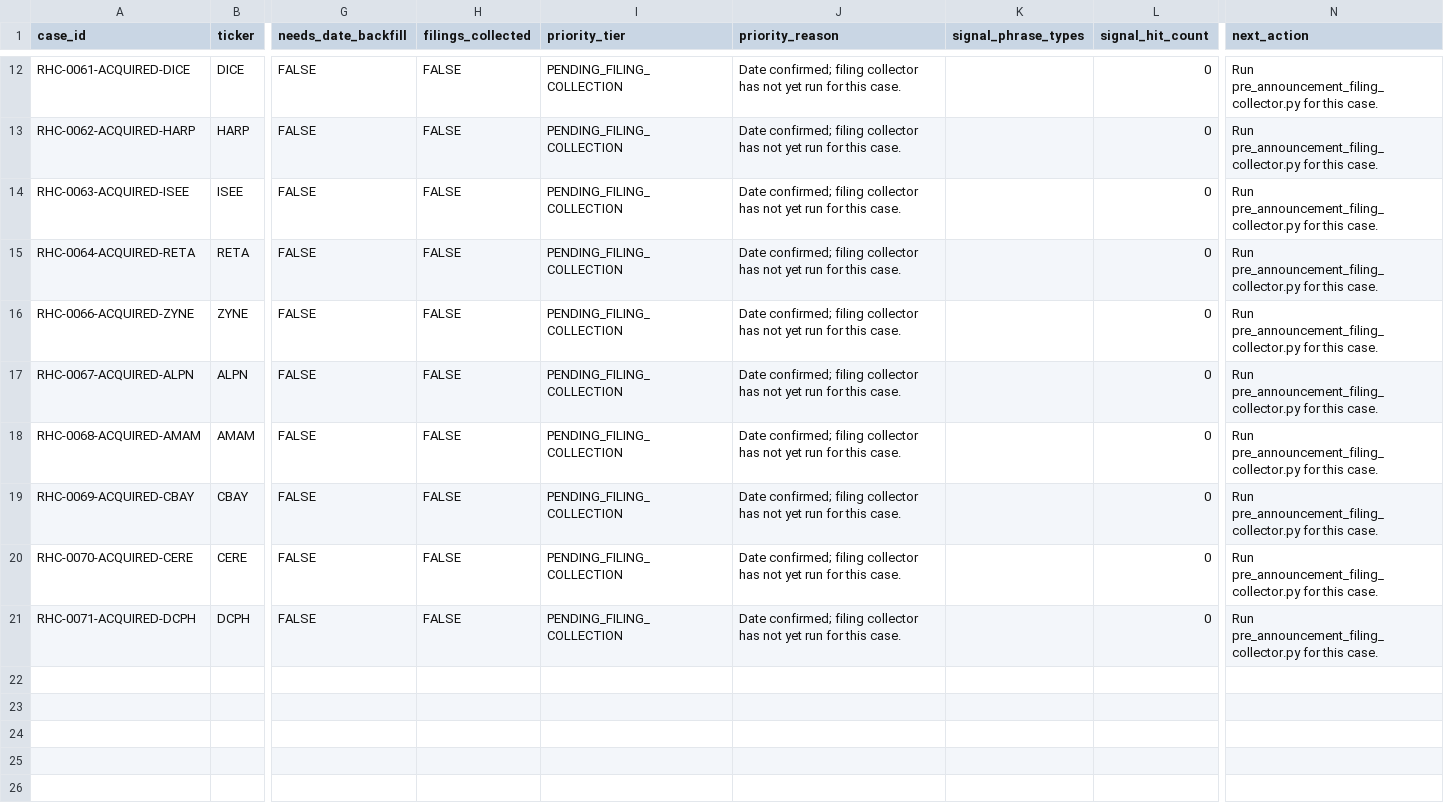
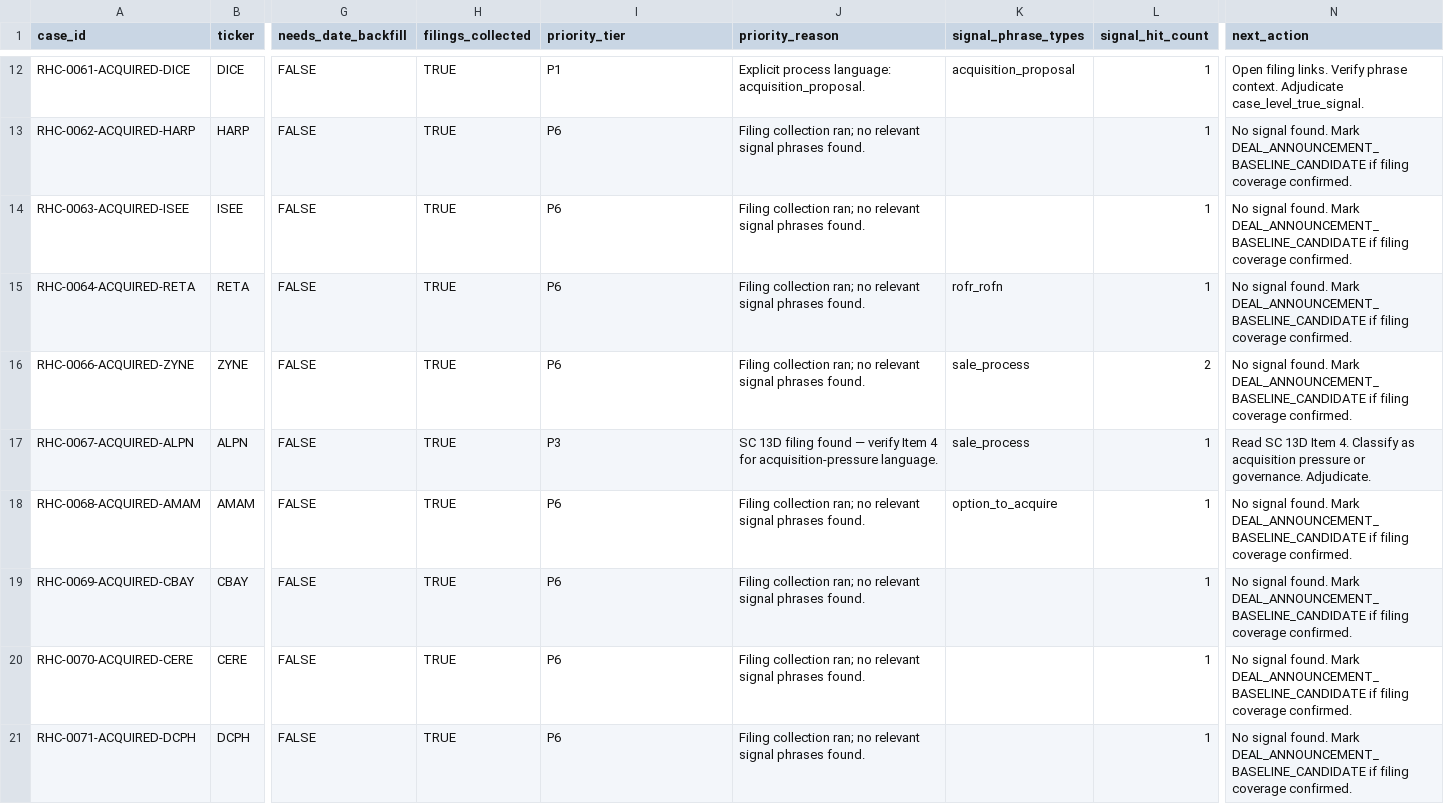
Before and after one commit to jackdiemar/ma-scanner, a CSV file: data/historical_cases/batch_51_70_exception_queue.csv, drawn as a sheet; only a part is shown, gaps mark what is left out; the diff covers the shown part only; the diff names each change by its address in the sheet, - before the commit and + after, or states it on an @@ line.

```diff
--- a/data/historical_cases/batch_51_70_exception_queue.csv
+++ b/data/historical_cases/batch_51_70_exception_queue.csv
-H12:H21 (filings_collected): FALSE
+H12:H21 (filings_collected): TRUE
-I12 (priority_tier): PENDING_FILING_COLLECTION
+I12 (priority_tier): P1
-J12 (priority_reason): Date confirmed; filing collector has not yet run for this case.
+J12 (priority_reason): Explicit process language: acquisition_proposal.
-K12 (signal_phrase_types): (empty)
+K12 (signal_phrase_types): acquisition_proposal
-L12:L15 (signal_hit_count): 0
+L12:L15 (signal_hit_count): 1
-N12 (next_action): Run pre_announcement_filing_collector.py for this case.
+N12 (next_action): Open filing links. Verify phrase context. Adjudicate case_level_true_signal.
-I13:I16 (priority_tier): PENDING_FILING_COLLECTION
+I13:I16 (priority_tier): P6
-J13:J16 (priority_reason): Date confirmed; filing collector has not yet run for this case.
+J13:J16 (priority_reason): Filing collection ran; no relevant signal phrases found.
-N13:N16 (next_action): Run pre_announcement_filing_collector.py for this case.
+N13:N16 (next_action): No signal found. Mark DEAL_ANNOUNCEMENT_BASELINE_CANDIDATE if filing coverage confirmed.
-K15 (signal_phrase_types): (empty)
+K15 (signal_phrase_types): rofr_rofn
-K16:K17 (signal_phrase_types): (empty)
+K16:K17 (signal_phrase_types): sale_process
-L16 (signal_hit_count): 0
+L16 (signal_hit_count): 2
-I17 (priority_tier): PENDING_FILING_COLLECTION
+I17 (priority_tier): P3
-J17 (priority_reason): Date confirmed; filing collector has not yet run for this case.
+J17 (priority_reason): SC 13D filing found — verify Item 4 for acquisition-pressure language.
-L17:L21 (signal_hit_count): 0
+L17:L21 (signal_hit_count): 1
-N17 (next_action): Run pre_announcement_filing_collector.py for this case.
+N17 (next_action): Read SC 13D Item 4. Classify as acquisition pressure or governance. Adjudicate.
-I18:I21 (priority_tier): PENDING_FILING_COLLECTION
+I18:I21 (priority_tier): P6
-J18:J21 (priority_reason): Date confirmed; filing collector has not yet run for this case.
+J18:J21 (priority_reason): Filing collection ran; no relevant signal phrases found.
-K18 (signal_phrase_types): (empty)
+K18 (signal_phrase_types): option_to_acquire
-N18:N21 (next_action): Run pre_announcement_filing_collector.py for this case.
+N18:N21 (next_action): No signal found. Mark DEAL_ANNOUNCEMENT_BASELINE_CANDIDATE if filing coverage confirmed.
```
Also changed, not shown: 58 edited cells elsewhere in this file, data/historical_cases/batch_51_70_source_evidence_draft.csv, 8 other files.
